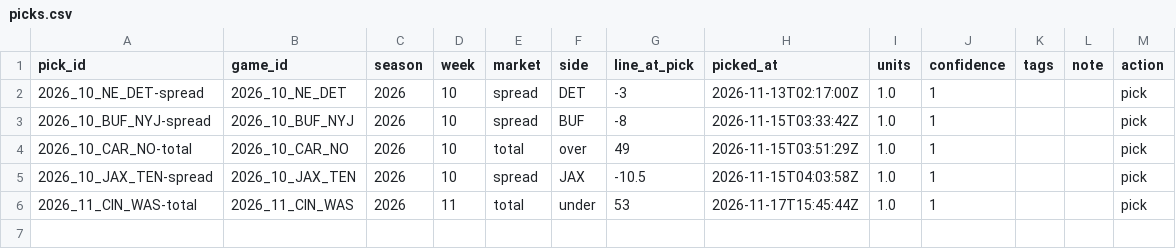
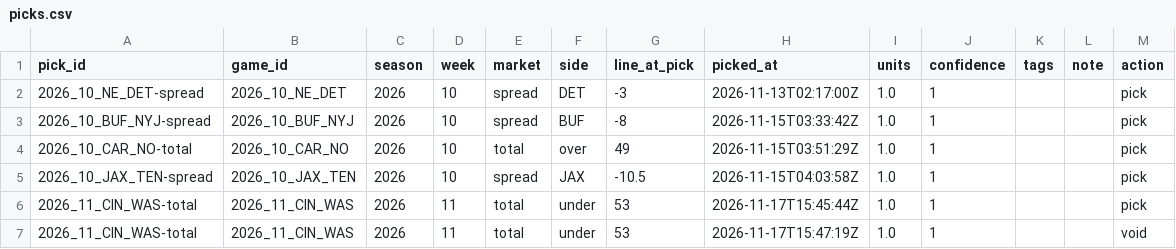
Before and after one commit to matthewmatras98-cpu/football-film-room, a CSV file: data/picks.csv, drawn as a sheet; the diff names each change by its address in the sheet, - before the commit and + after, or states it on an @@ line.

```diff
--- a/data/picks.csv
+++ b/data/picks.csv
+row 7: 2026_11_CIN_WAS-total | 2026_11_CIN_WAS | 2026 | 11 | total | under | 53 | 2026-11-17T15:47:19Z | 1.0 | 1 |  |  | void
```
